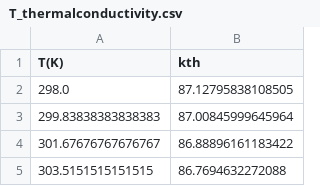
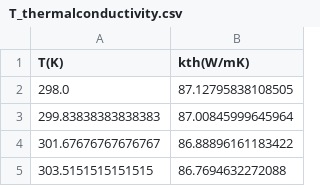
Before and after one commit to anilkunwar/thermomechanics-snagcu2025, a CSV file: optimization/T_thermalconductivity.csv, drawn as a sheet; only a part is shown.

Commit message:
Update T_thermalconductivity.csv

```diff
--- a/optimization/T_thermalconductivity.csv
+++ b/optimization/T_thermalconductivity.csv
@@ -1,2 +1,2 @@
-T(K),kth
+T(K),kth(W/mK)
 298.0,87.12795838108505
```
